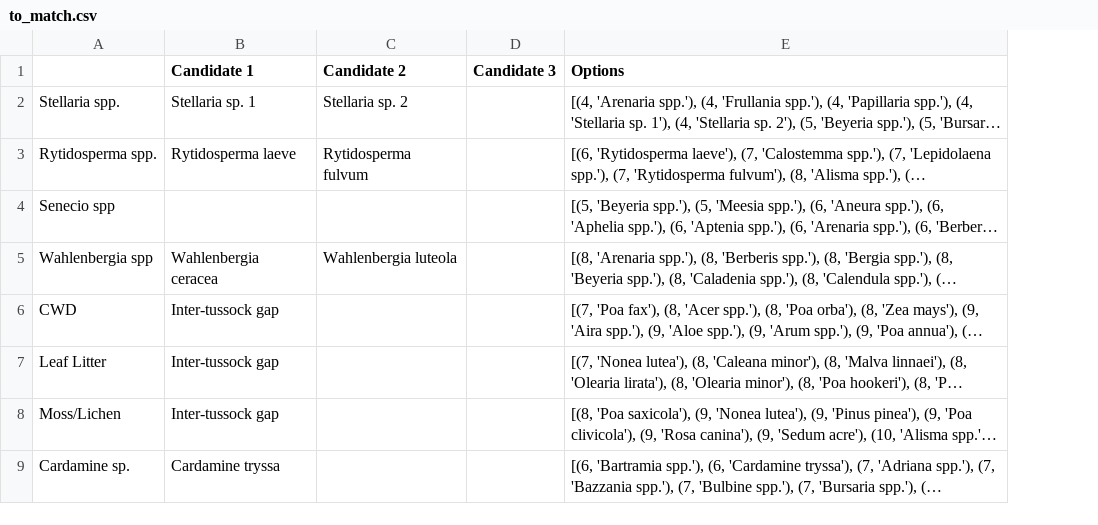
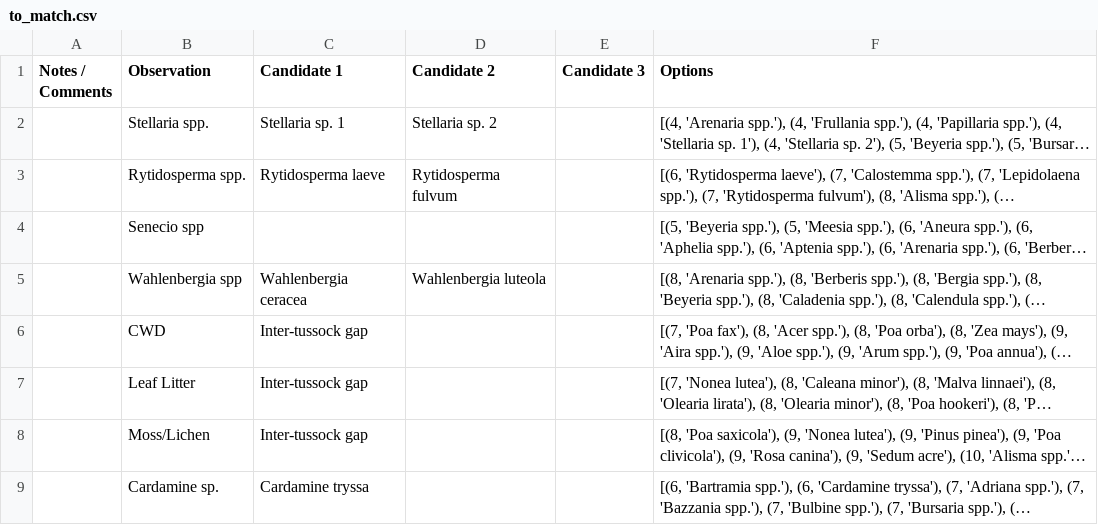
Before and after one commit to juadai/DataScienceProject, a CSV file: Nick/understorey_matching/to_match.csv, drawn as a sheet; only a part is shown; long unchanged cells end in …; addresses are those after the commit; the diff names each change by its address in the sheet, - before the commit and + after, or states it on an @@ line.

Commit message:
Understorey - add logic for in/not in gap, fenced/unfenced

```diff
--- a/Nick/understorey_matching/to_match.csv
+++ b/Nick/understorey_matching/to_match.csv
+column A (Notes / Comments), empty
-B1: (empty)
+B1: Observation
```
Also changed, not shown: 4 other files.
